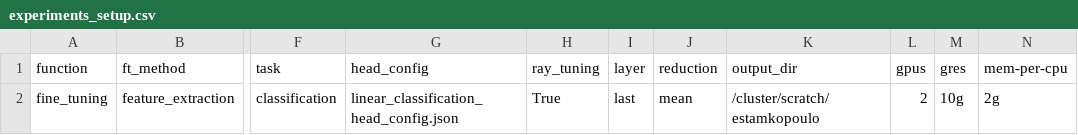
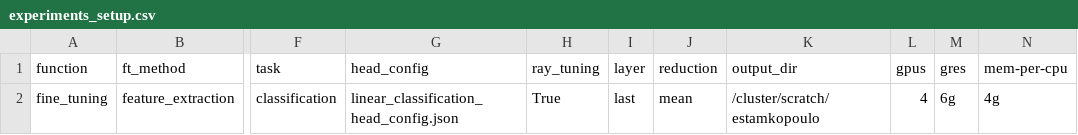
Before and after one commit to LSSI-ETH/plmfit, a CSV file: scripts/feature_extraction/experiments_setup.csv, drawn as a sheet; only a part is shown, gaps mark what is left out; the diff names each change by its address in the sheet, - before the commit and + after, or states it on an @@ line.

Commit message:
Ray tuning now works but still slow

```diff
--- a/scripts/feature_extraction/experiments_setup.csv
+++ b/scripts/feature_extraction/experiments_setup.csv
-L2 (gpus): 2
+L2 (gpus): 4
-M2 (gres): 10g
+M2 (gres): 6g
-N2 (mem-per-cpu): 2g
+N2 (mem-per-cpu): 4g
```
Also changed, not shown: 3 other files.
